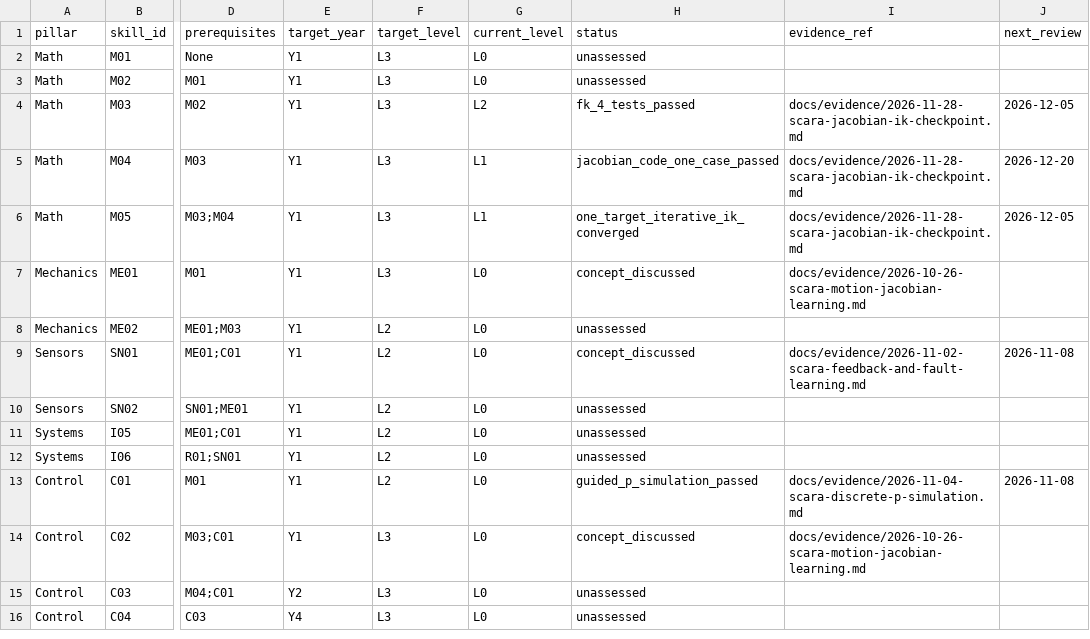
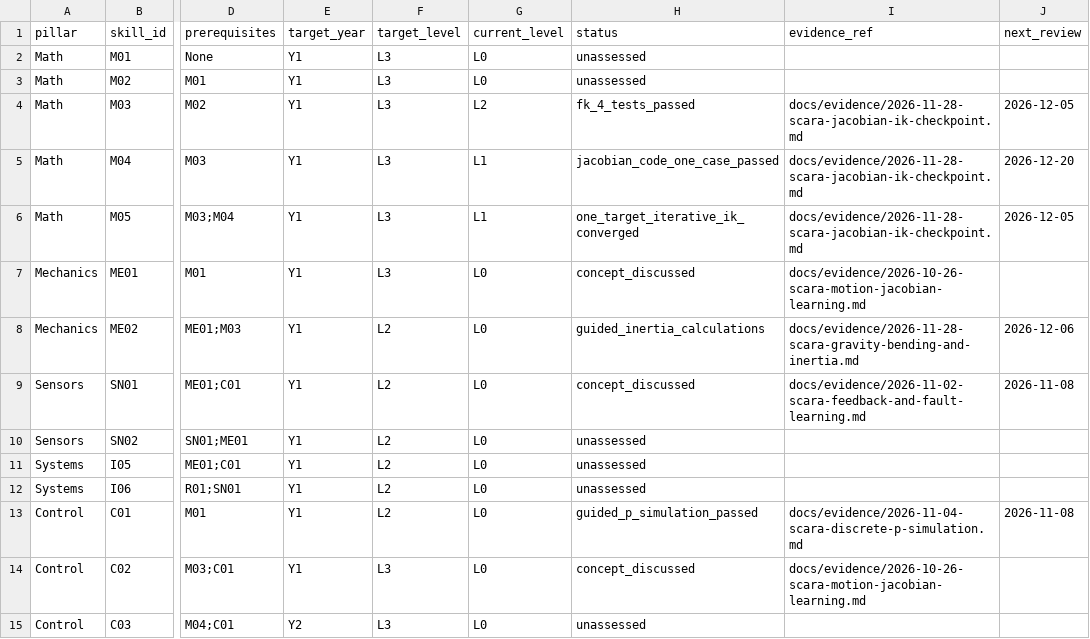
Before and after one commit to hamora1370/Physical-AI, a CSV file: docs/skills/SKILL_MATRIX.csv, drawn as a sheet; only a part is shown, gaps mark what is left out; the shorter side is filled out with more unchanged rows; the diff names each change by its address in the sheet, - before the commit and + after, or states it on an @@ line.

Commit message:
skills: record initial mechanical inertia exercises without upgrading mastery

```diff
--- a/docs/skills/SKILL_MATRIX.csv
+++ b/docs/skills/SKILL_MATRIX.csv
-H8 (status): unassessed
+H8 (status): guided_inertia_calculations
-I8 (evidence_ref): (empty)
+I8 (evidence_ref): docs/evidence/2026-11-28-scara-gravity-bending-and-inertia.md
-J8 (next_review): (empty)
+J8 (next_review): 2026-12-06
```
